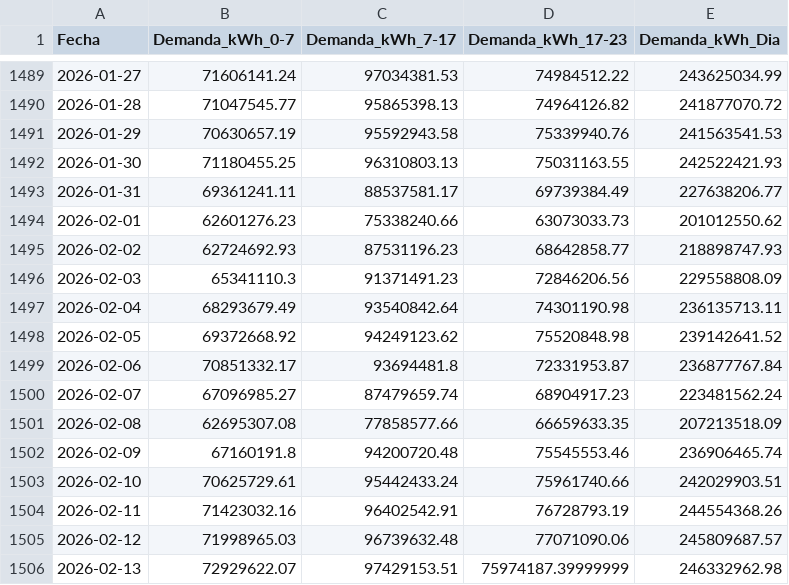
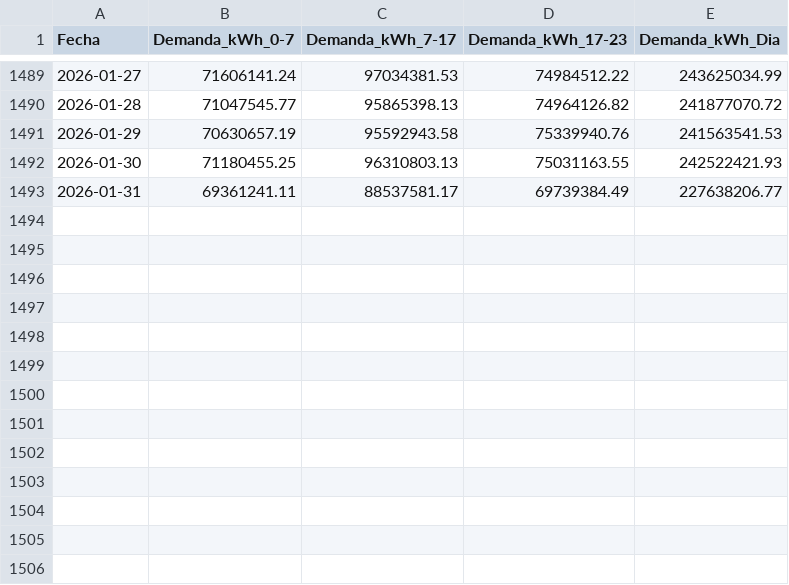
Before and after one commit to shaka03/bot_futuros, a CSV file: data/2_silver/datos_DEMANDA.csv, drawn as a sheet; only a part is shown, gaps mark what is left out; the diff names each change by its address in the sheet, - before the commit and + after, or states it on an @@ line.

```diff
--- a/data/2_silver/datos_DEMANDA.csv
+++ b/data/2_silver/datos_DEMANDA.csv
-row 1494: 2026-02-01 | 62601276.23 | 75338240.66 | 63073033.73 | 201012550.62
-row 1495: 2026-02-02 | 62724692.93 | 87531196.23 | 68642858.77 | 218898747.93
-row 1496: 2026-02-03 | 65341110.3 | 91371491.23 | 72846206.56 | 229558808.09
-row 1497: 2026-02-04 | 68293679.49 | 93540842.64 | 74301190.98 | 236135713.11
-row 1498: 2026-02-05 | 69372668.92 | 94249123.62 | 75520848.98 | 239142641.52
-row 1499: 2026-02-06 | 70851332.17 | 93694481.8 | 72331953.87 | 236877767.84
-row 1500: 2026-02-07 | 67096985.27 | 87479659.74 | 68904917.23 | 223481562.24
-row 1501: 2026-02-08 | 62695307.08 | 77858577.66 | 66659633.35 | 207213518.09
-row 1502: 2026-02-09 | 67160191.8 | 94200720.48 | 75545553.46 | 236906465.74
-row 1503: 2026-02-10 | 70625729.61 | 95442433.24 | 75961740.66 | 242029903.51
-row 1504: 2026-02-11 | 71423032.16 | 96402542.91 | 76728793.19 | 244554368.26
-row 1505: 2026-02-12 | 71998965.03 | 96739632.48 | 77071090.06 | 245809687.57
-row 1506: 2026-02-13 | 72929622.07 | 97429153.51 | 75974187.39999999 | 246332962.98
```
Also changed, not shown: data/2_silver/datos_APORTES_HIDRICOS.csv, data/2_silver/datos_DEMANDA_COMPRADOR.csv, 16 other files.
